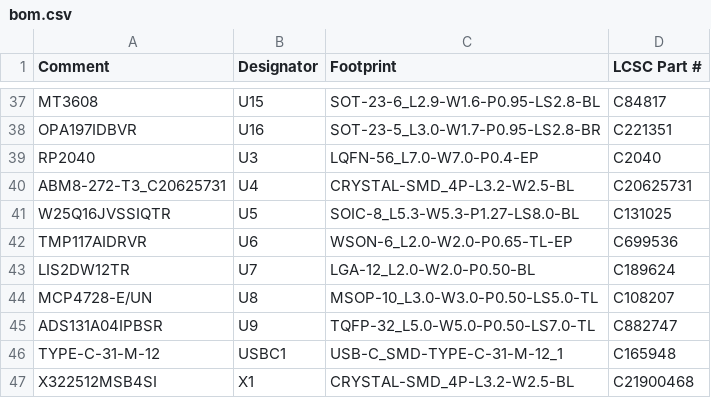
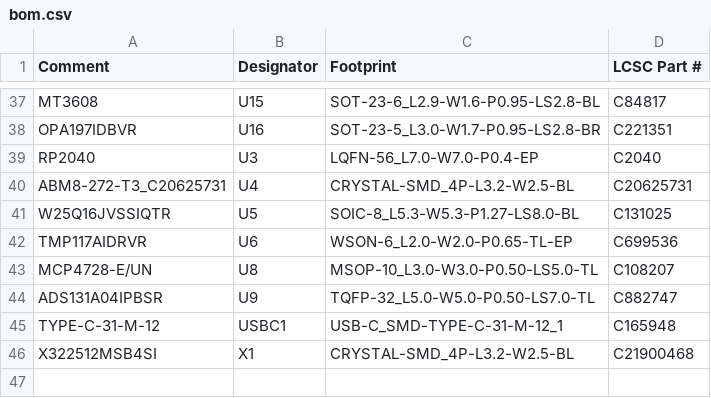
Before and after one commit to arcticoder/open-torsion-balance, a CSV file: hardware/instrument/fab/bom.csv, drawn as a sheet; only a part is shown, gaps mark what is left out; the diff names each change by its address in the sheet, - before the commit and + after, or states it on an @@ line.

Commit message:
Refactor PCBA configuration for U7 (LIS2DW12TR) and update BOM/CPL handling
- Updated ORDER.md to clarify that U7 is left off the BOM and CPL for Economic PCBA, with the footprint remaining unpopulated on the board.
- Modified bom.csv to remove U7 from the list of components, ensuring it does not appear in the BOM for Economic PCBA.
- Adjusted cpl.csv to exclude U7 from the component placement list, preventing unnecessary prompts during the fabrication process.
- Enhanced mainboard.py to define DNP_FIRST_ARTICLES for parts not to be placed in the first articles, specifically U7, and updated the BOM and CPL generation logic accordingly.

```diff
--- a/hardware/instrument/fab/bom.csv
+++ b/hardware/instrument/fab/bom.csv
-row 43: LIS2DW12TR | U7 | LGA-12_L2.0-W2.0-P0.50-BL | C189624
```
Also changed, not shown: 6 other files.
